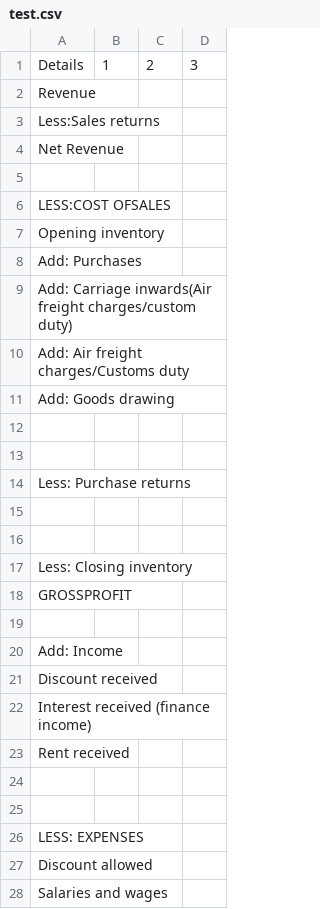
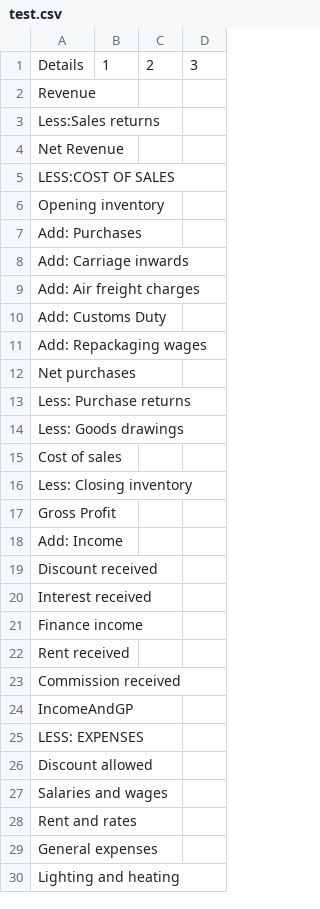
Before and after one commit to LyshaJaufar/Income-Statement, a CSV file: test.csv, drawn as a sheet; only a part is shown; the shorter side is filled out with more unchanged rows.

```diff
--- a/test.csv
+++ b/test.csv
@@ -4,23 +4,22 @@ Less:Sales returns,,,
 Net Revenue,,,
-,,,
-LESS:COST OFSALES,,,
+LESS:COST OF SALES,,,
 Opening inventory,,,
 Add: Purchases,,,
-Add: Carriage inwards(Air freight charges/custom duty),,,
-Add: Air freight charges/Customs duty,,,
-Add: Goods drawing,,,
-,,,
-,,,
+Add: Carriage inwards,,,
+Add: Air freight charges,,,
+Add: Customs Duty,,,
+Add: Repackaging wages,,,
+Net purchases,,,
 Less: Purchase returns,,,
-,,,
-,,,
+Less: Goods drawings,,,
+Cost of sales,,,
 Less: Closing inventory,,,
-GROSSPROFIT,,,
-,,,
+Gross Profit,,,
 Add: Income,,,
 Discount received,,,
-Interest received (finance income),,,
+Interest received,,,
+Finance income,,,
 Rent received,,,
-,,,
-,,,
+Commission received,,,
+IncomeAndGP,,,
 LESS: EXPENSES,,,
```
Also changed, not shown: Income Statement Ans.csv, testingSheets.csv, 1 other file.
